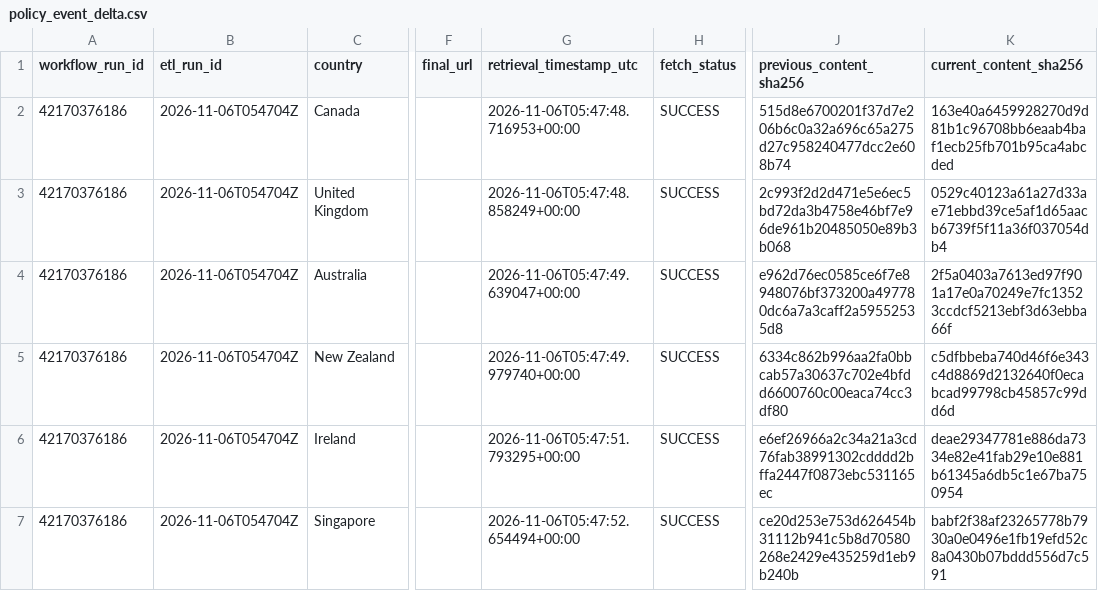
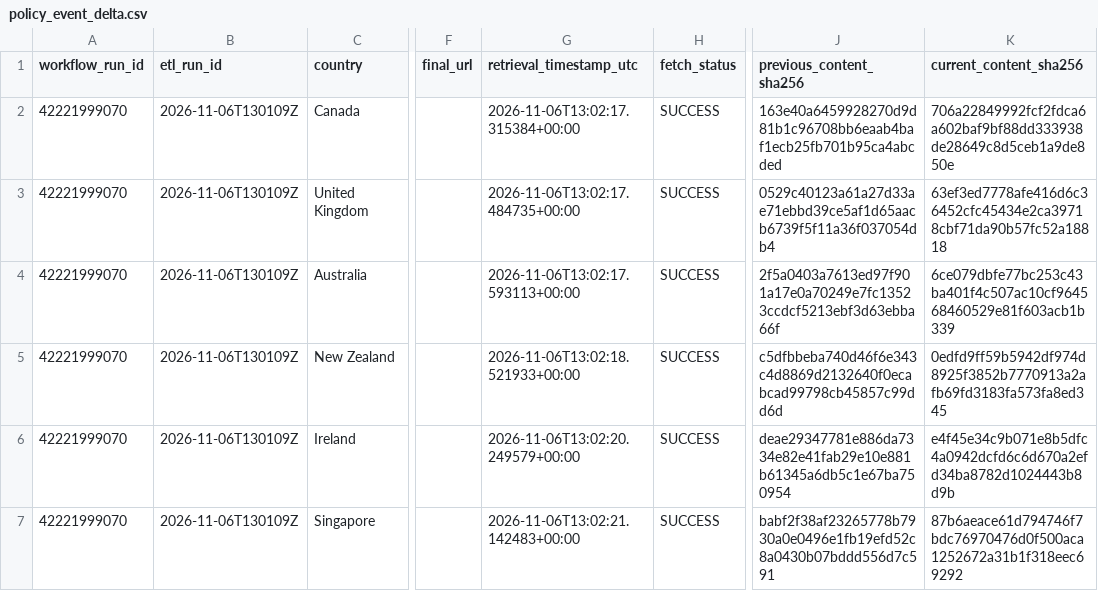
Before and after one commit to schnozenstein/eom-migration-model, a CSV file: outputs/policy_event_delta.csv, drawn as a sheet; only a part is shown, gaps mark what is left out; the diff covers the shown part only; the diff names each change by its address in the sheet, - before the commit and + after, or states it on an @@ line.

```diff
--- a/outputs/policy_event_delta.csv
+++ b/outputs/policy_event_delta.csv
-A2:A7 (workflow_run_id): 42170376186
+A2:A7 (workflow_run_id): 42221999070
-B2:B7 (etl_run_id): 2026-11-06T054704Z
+B2:B7 (etl_run_id): 2026-11-06T130109Z
-G2 (retrieval_timestamp_utc): 2026-11-06T05:47:48.716953+00:00
+G2 (retrieval_timestamp_utc): 2026-11-06T13:02:17.315384+00:00
-J2 (previous_content_sha256): 515d8e6700201f37d7e206b6c0a32a696c65a275d27c958240477dcc2e608b74
+J2 (previous_content_sha256): 163e40a6459928270d9d81b1c96708bb6eaab4baf1ecb25fb701b95ca4abcded
-K2 (current_content_sha256): 163e40a6459928270d9d81b1c96708bb6eaab4baf1ecb25fb701b95ca4abcded
+K2 (current_content_sha256): 706a22849992fcf2fdca6a602baf9bf88dd333938de28649c8d5ceb1a9de850e
-G3 (retrieval_timestamp_utc): 2026-11-06T05:47:48.858249+00:00
+G3 (retrieval_timestamp_utc): 2026-11-06T13:02:17.484735+00:00
-J3 (previous_content_sha256): 2c993f2d2d471e5e6ec5bd72da3b4758e46bf7e96de961b20485050e89b3b068
+J3 (previous_content_sha256): 0529c40123a61a27d33ae71ebbd39ce5af1d65aacb6739f5f11a36f037054db4
-K3 (current_content_sha256): 0529c40123a61a27d33ae71ebbd39ce5af1d65aacb6739f5f11a36f037054db4
+K3 (current_content_sha256): 63ef3ed7778afe416d6c36452cfc45434e2ca39718cbf71da90b57fc52a18818
-G4 (retrieval_timestamp_utc): 2026-11-06T05:47:49.639047+00:00
+G4 (retrieval_timestamp_utc): 2026-11-06T13:02:17.593113+00:00
-J4 (previous_content_sha256): e962d76ec0585ce6f7e8948076bf373200a497780dc6a7a3caff2a59552535d8
+J4 (previous_content_sha256): 2f5a0403a7613ed97f901a17e0a70249e7fc13523ccdcf5213ebf3d63ebba66f
-K4 (current_content_sha256): 2f5a0403a7613ed97f901a17e0a70249e7fc13523ccdcf5213ebf3d63ebba66f
+K4 (current_content_sha256): 6ce079dbfe77bc253c43ba401f4c507ac10cf964568460529e81f603acb1b339
-G5 (retrieval_timestamp_utc): 2026-11-06T05:47:49.979740+00:00
+G5 (retrieval_timestamp_utc): 2026-11-06T13:02:18.521933+00:00
-J5 (previous_content_sha256): 6334c862b996aa2fa0bbcab57a30637c702e4bfdd6600760c00eaca74cc3df80
+J5 (previous_content_sha256): c5dfbbeba740d46f6e343c4d8869d2132640f0ecabcad99798cb45857c99dd6d
-K5 (current_content_sha256): c5dfbbeba740d46f6e343c4d8869d2132640f0ecabcad99798cb45857c99dd6d
+K5 (current_content_sha256): 0edfd9ff59b5942df974d8925f3852b7770913a2afb69fd3183fa573fa8ed345
-G6 (retrieval_timestamp_utc): 2026-11-06T05:47:51.793295+00:00
+G6 (retrieval_timestamp_utc): 2026-11-06T13:02:20.249579+00:00
-J6 (previous_content_sha256): e6ef26966a2c34a21a3cd76fab38991302cdddd2bffa2447f0873ebc531165ec
+J6 (previous_content_sha256): deae29347781e886da7334e82e41fab29e10e881b61345a6db5c1e67ba750954
-K6 (current_content_sha256): deae29347781e886da7334e82e41fab29e10e881b61345a6db5c1e67ba750954
+K6 (current_content_sha256): e4f45e34c9b071e8b5dfc4a0942dcfd6c6d670a2efd34ba8782d1024443b8d9b
-G7 (retrieval_timestamp_utc): 2026-11-06T05:47:52.654494+00:00
+G7 (retrieval_timestamp_utc): 2026-11-06T13:02:21.142483+00:00
-J7 (previous_content_sha256): ce20d253e753d626454b31112b941c5b8d70580268e2429e435259d1eb9b240b
+J7 (previous_content_sha256): babf2f38af23265778b7930a0e0496e1fb19efd52c8a0430b07bddd556d7c591
-K7 (current_content_sha256): babf2f38af23265778b7930a0e0496e1fb19efd52c8a0430b07bddd556d7c591
+K7 (current_content_sha256): 87b6aeace61d794746f7bdc76970476d0f500aca1252672a31b1f318eec69292
```
Also changed, not shown: 27 edited cells elsewhere in this file, data/geographical_uncertainty_inputs.csv, metadata/obmigra_source_status.csv, 30 other files.
